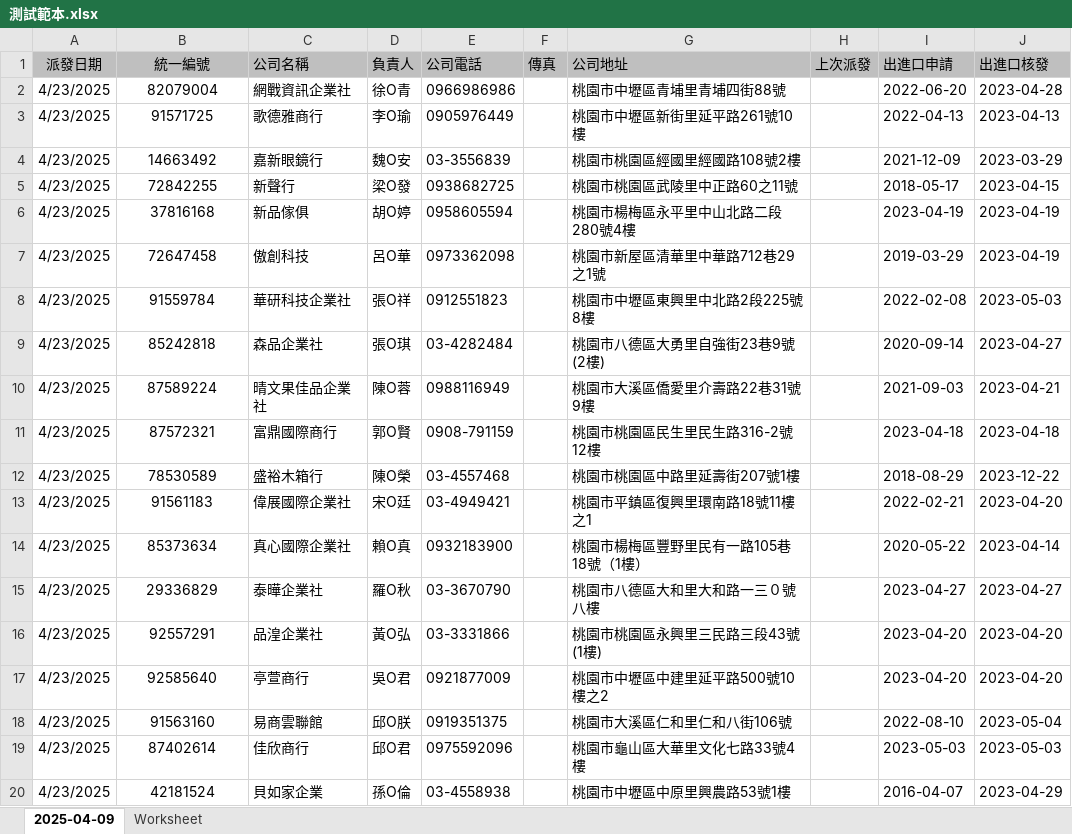
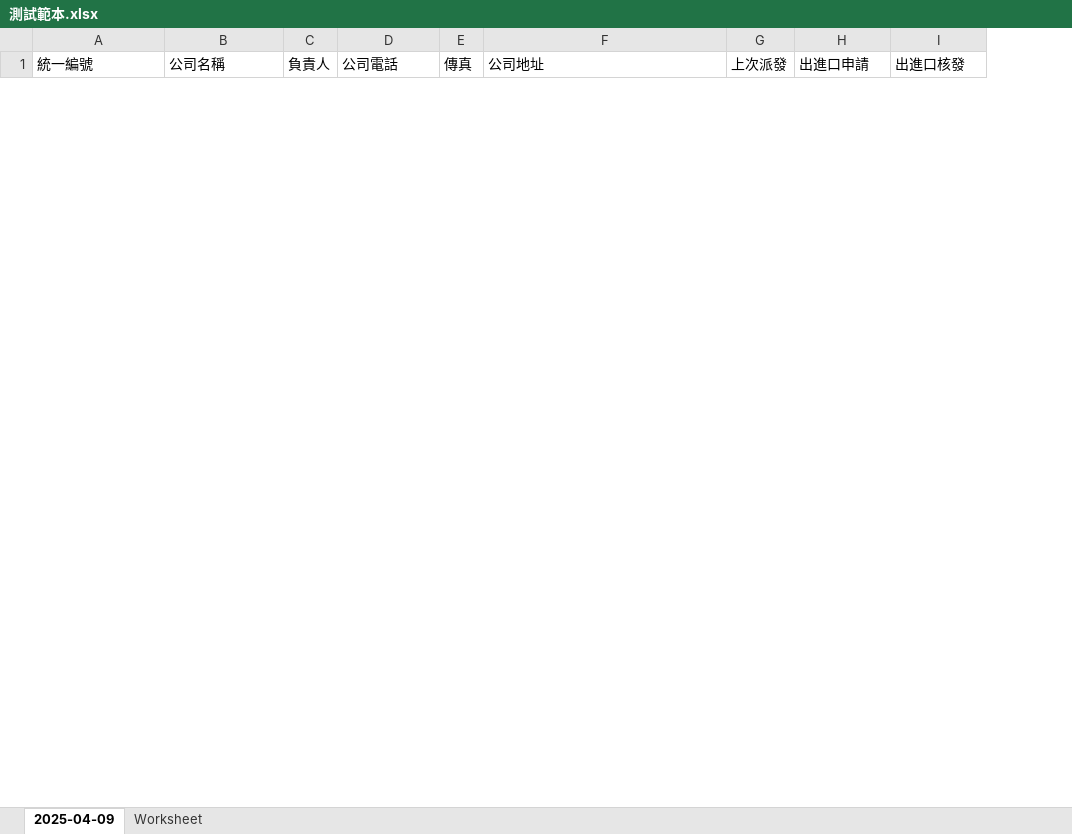
Before and after one commit to ken1010533/your_project, an Excel workbook: 範本/測試範本.xlsx, sheet 2025-04-09, drawn as a sheet; only a part is shown; values as stored, in another font and other column widths than the file's, no borders; removed rows and columns are numbered as before the commit, all else as after; the diff covers the shown part only; the diff names each change by its address in the sheet, - before the commit and + after, or states it on an @@ line.

```diff
--- a/範本/測試範本.xlsx (sheet 2025-04-09)
+++ b/範本/測試範本.xlsx (sheet 2025-04-09)
-column A (派發日期), empty
-A1:I1 fill: #BFBFBF
+A1:I1 fill: none
-A1 alignment: center
+A1 alignment: left
-row 2: 4/23/2025 | 82079004 | 網戰資訊企業社 | 徐O青 | 0966986986 |  | 桃園市中壢區青埔里青埔四街88號 |  | 2022-06-20 | 2023-04-28
-row 3: 4/23/2025 | 91571725 | 歌德雅商行 | 李O瑜 | 0905976449 |  | 桃園市中壢區新街里延平路261號10樓 |  | 2022-04-13 | 2023-04-13
-row 4: 4/23/2025 | 14663492 | 嘉新眼鏡行 | 魏O安 | 03-3556839 |  | 桃園市桃園區經國里經國路108號2樓 |  | 2021-12-09 | 2023-03-29
-row 5: 4/23/2025 | 72842255 | 新聲行 | 梁O發 | 0938682725 |  | 桃園市桃園區武陵里中正路60之11號 |  | 2018-05-17 | 2023-04-15
-row 6: 4/23/2025 | 37816168 | 新品傢俱 | 胡O婷 | 0958605594 |  | 桃園市楊梅區永平里中山北路二段280號4樓 |  | 2023-04-19 | 2023-04-19
-row 7: 4/23/2025 | 72647458 | 傲創科技 | 呂O華 | 0973362098 |  | 桃園市新屋區清華里中華路712巷29之1號 |  | 2019-03-29 | 2023-04-19
-row 8: 4/23/2025 | 91559784 | 華研科技企業社 | 張O祥 | 0912551823 |  | 桃園市中壢區東興里中北路2段225號8樓 |  | 2022-02-08 | 2023-05-03
-row 9: 4/23/2025 | 85242818 | 森品企業社 | 張O琪 | 03-4282484 |  | 桃園市八德區大勇里自強街23巷9號(2樓) |  | 2020-09-14 | 2023-04-27
-row 10: 4/23/2025 | 87589224 | 晴文果佳品企業社 | 陳O蓉 | 0988116949 |  | 桃園市大溪區僑愛里介壽路22巷31號9樓 |  | 2021-09-03 | 2023-04-21
-row 11: 4/23/2025 | 87572321 | 富鼎國際商行 | 郭O賢 | 0908-791159 |  | 桃園市桃園區民生里民生路316-2號12樓 |  | 2023-04-18 | 2023-04-18
-row 12: 4/23/2025 | 78530589 | 盛裕木箱行 | 陳O榮 | 03-4557468 |  | 桃園市桃園區中路里延壽街207號1樓 |  | 2018-08-29 | 2023-12-22
-row 13: 4/23/2025 | 91561183 | 偉展國際企業社 | 宋O廷 | 03-4949421 |  | 桃園市平鎮區復興里環南路18號11樓之1 |  | 2022-02-21 | 2023-04-20
-row 14: 4/23/2025 | 85373634 | 真心國際企業社 | 賴O真 | 0932183900 |  | 桃園市楊梅區豐野里民有一路105巷18號（1樓） |  | 2020-05-22 | 2023-04-14
-row 15: 4/23/2025 | 29336829 | 泰曄企業社 | 羅O秋 | 03-3670790 |  | 桃園市八德區大和里大和路一三０號八樓 |  | 2023-04-27 | 2023-04-27
-row 16: 4/23/2025 | 92557291 | 品湟企業社 | 黃O弘 | 03-3331866 |  | 桃園市桃園區永興里三民路三段43號(1樓) |  | 2023-04-20 | 2023-04-20
-row 17: 4/23/2025 | 92585640 | 亭萱商行 | 吳O君 | 0921877009 |  | 桃園市中壢區中建里延平路500號10樓之2 |  | 2023-04-20 | 2023-04-20
-row 18: 4/23/2025 | 91563160 | 易商雲聯館 | 邱O朕 | 0919351375 |  | 桃園市大溪區仁和里仁和八街106號 |  | 2022-08-10 | 2023-05-04
-row 19: 4/23/2025 | 87402614 | 佳欣商行 | 邱O君 | 0975592096 |  | 桃園市龜山區大華里文化七路33號4樓 |  | 2023-05-03 | 2023-05-03
-row 20: 4/23/2025 | 42181524 | 貝如家企業 | 孫O倫 | 03-4558938 |  | 桃園市中壢區中原里興農路53號1樓 |  | 2016-04-07 | 2023-04-29
```
Also changed, not shown: 99 added rows and 21 removed rows elsewhere in this sheet, 範本/查詢完成.xlsx, 1 other file.
